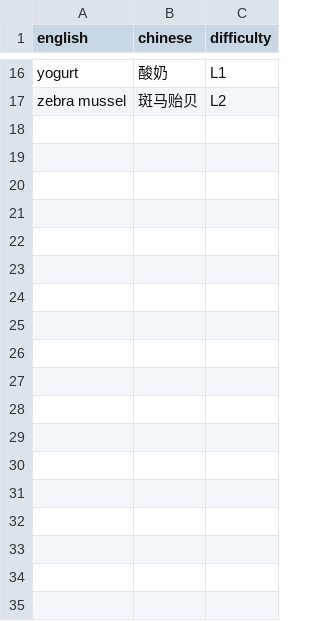
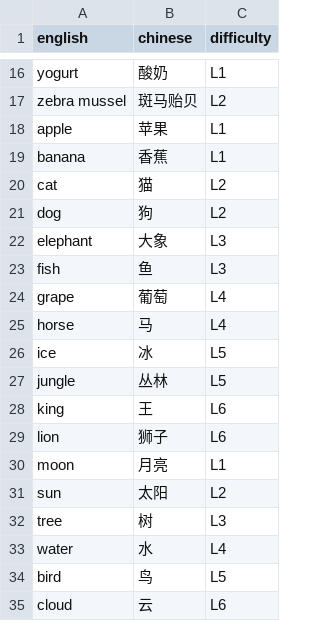
Before and after one commit to peter-zx/word_game, a CSV file: data/words.csv, drawn as a sheet; only a part is shown, gaps mark what is left out.

```diff
--- a/data/words.csv
+++ b/data/words.csv
@@ -17 +17,19 @@ yogurt,酸奶,L1
 zebra mussel,斑马贻贝,L2
+apple,苹果,L1
+banana,香蕉,L1
+cat,猫,L2
+dog,狗,L2
+elephant,大象,L3
+fish,鱼,L3
+grape,葡萄,L4
+horse,马,L4
+ice,冰,L5
+jungle,丛林,L5
+king,王,L6
+lion,狮子,L6
+moon,月亮,L1
+sun,太阳,L2
+tree,树,L3
+water,水,L4
+bird,鸟,L5
+cloud,云,L6
```
Also changed, not shown: 5 other files.
